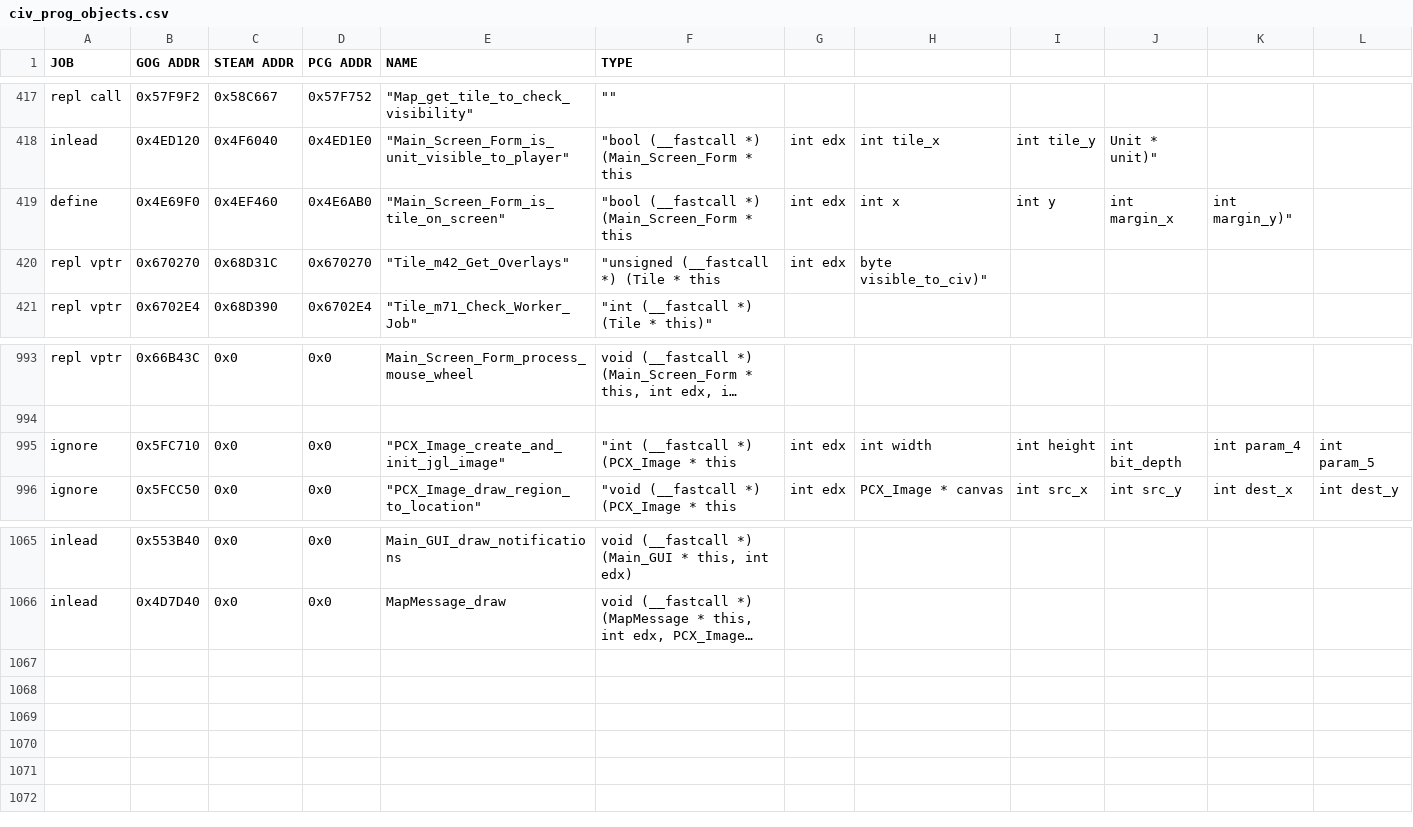
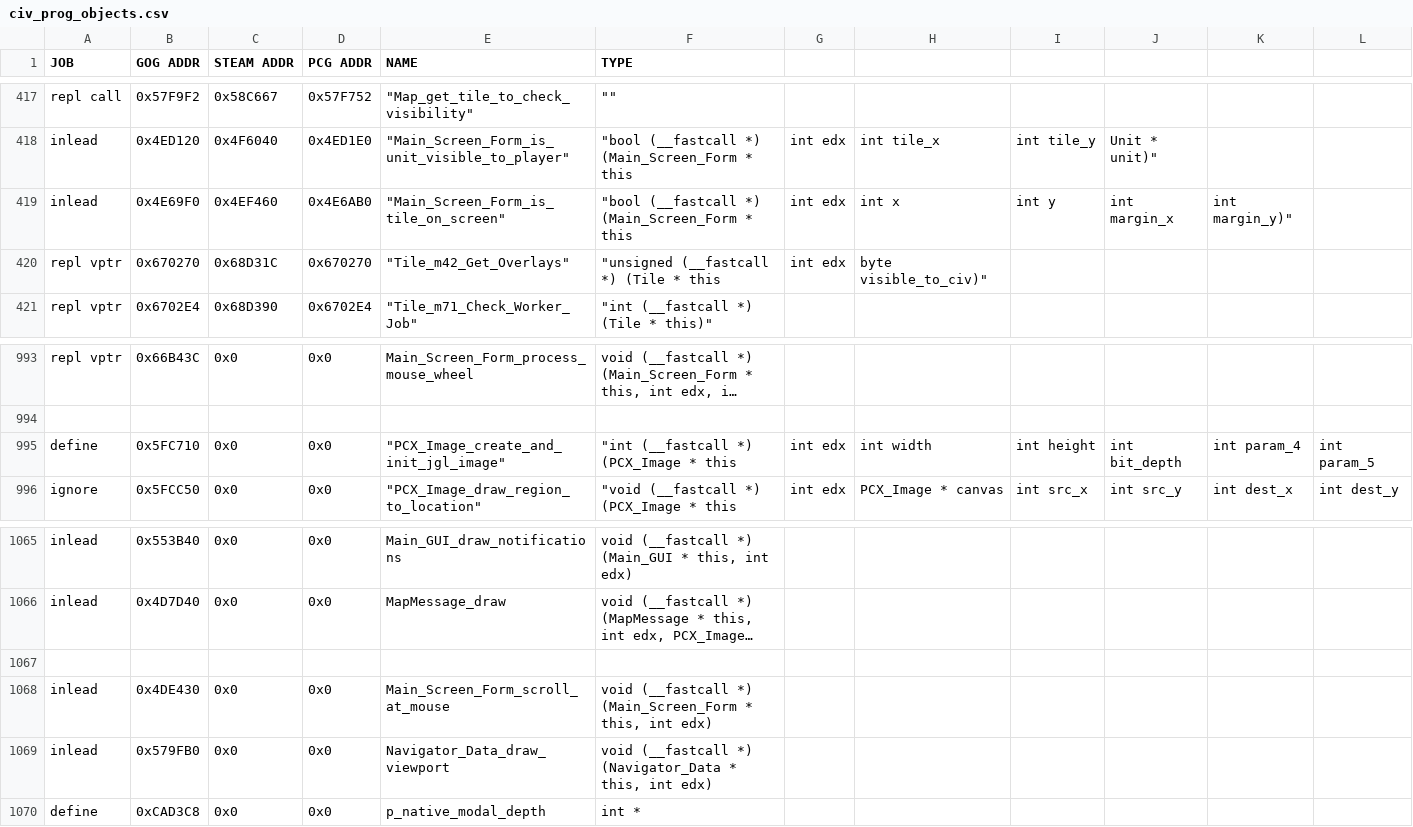
Before and after one commit to instafluff0/C3X_Districts, a CSV file: civ_prog_objects.csv, drawn as a sheet; only a part is shown, gaps mark what is left out; long unchanged cells end in …; rows hold the shown columns only; the diff names each change by its address in the sheet, - before the commit and + after, or states it on an @@ line.

```diff
--- a/civ_prog_objects.csv
+++ b/civ_prog_objects.csv
-A419 (JOB): define
+A419 (JOB): inlead
-A995 (JOB): ignore
+A995 (JOB): define
+row 1067: (empty)
+row 1068: inlead | 0x4DE430 | 0x0 | 0x0 | Main_Screen_Form_scroll_at_mouse | void (__fastcall *) (Main_Screen_Form * this, int edx)
+row 1069: inlead | 0x579FB0 | 0x0 | 0x0 | Navigator_Data_draw_viewport | void (__fastcall *) (Navigator_Data * this, int edx)
+row 1070: define | 0xCAD3C8 | 0x0 | 0x0 | p_native_modal_depth | int *
```
Also changed, not shown: 44 other files.
